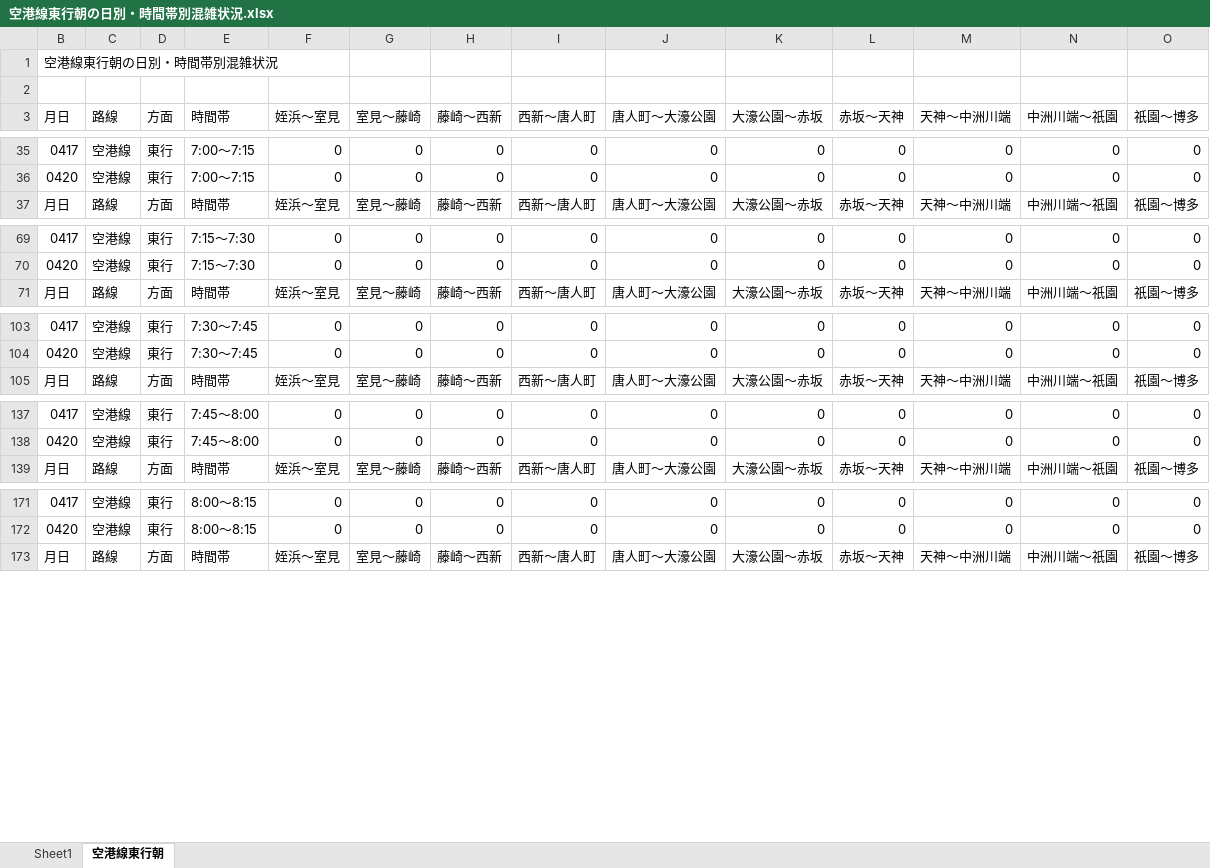
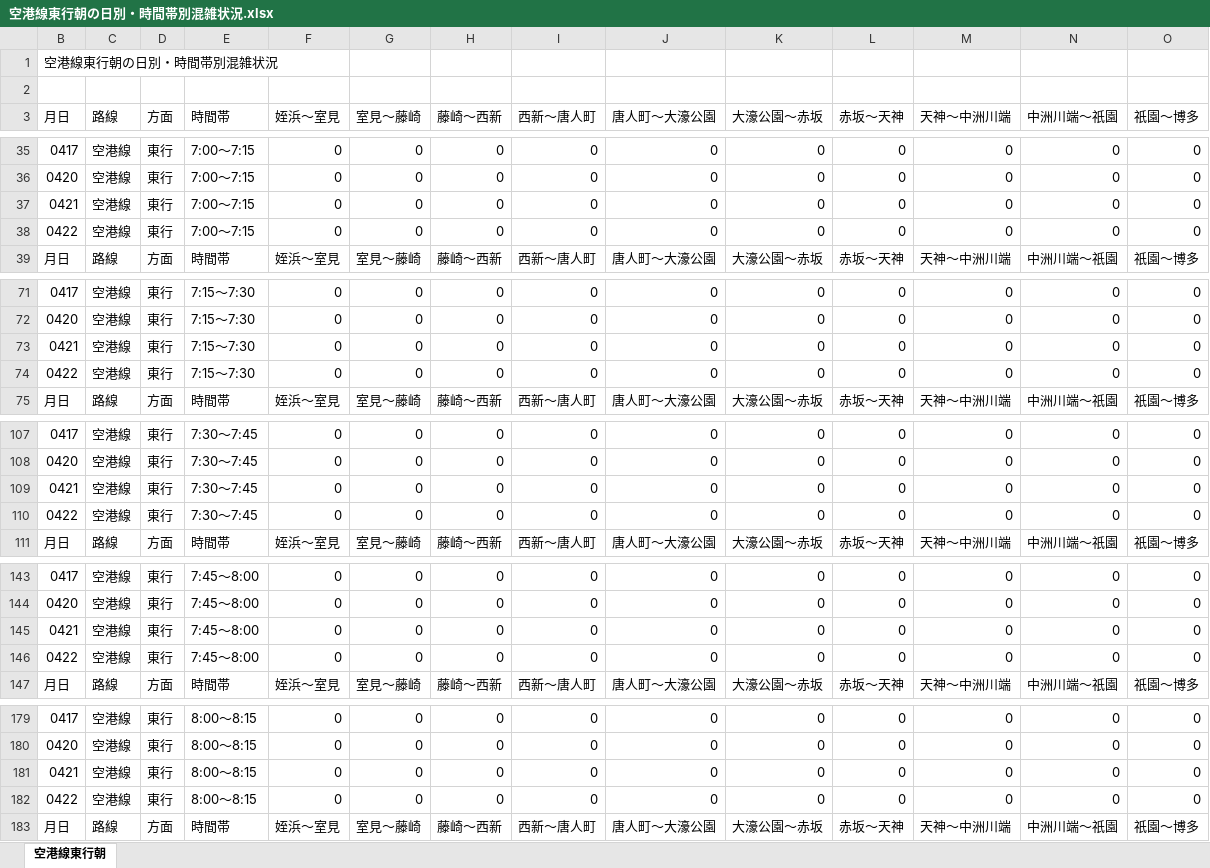
Before and after one commit to kuwayamamasayuki/konzatsu, an Excel workbook: 活用例/空港線東行朝の日別・時間帯別混雑状況.xlsx, sheet 空港線東行朝, drawn as a sheet; only a part is shown, gaps mark what is left out; values as stored, in another font and other column widths than the file's, no cell formats; conditional formats not drawn; rows hold the shown columns only; the diff covers the shown part only; the diff names each change by its address in the sheet, - before the commit and + after, or states it on an @@ line.

```diff
--- a/活用例/空港線東行朝の日別・時間帯別混雑状況.xlsx (sheet 空港線東行朝)
+++ b/活用例/空港線東行朝の日別・時間帯別混雑状況.xlsx (sheet 空港線東行朝)
-sheet tab: Sheet1
+row 37: 0421 | 空港線 | 東行 | 7:00～7:15 | 0 | 0 | 0 | 0 | 0 | 0 | 0 | 0 | 0 | 0
+row 38: 0422 | 空港線 | 東行 | 7:00～7:15 | 0 | 0 | 0 | 0 | 0 | 0 | 0 | 0 | 0 | 0
+row 73: 0421 | 空港線 | 東行 | 7:15～7:30 | 0 | 0 | 0 | 0 | 0 | 0 | 0 | 0 | 0 | 0
+row 74: 0422 | 空港線 | 東行 | 7:15～7:30 | 0 | 0 | 0 | 0 | 0 | 0 | 0 | 0 | 0 | 0
+row 109: 0421 | 空港線 | 東行 | 7:30～7:45 | 0 | 0 | 0 | 0 | 0 | 0 | 0 | 0 | 0 | 0
+row 110: 0422 | 空港線 | 東行 | 7:30～7:45 | 0 | 0 | 0 | 0 | 0 | 0 | 0 | 0 | 0 | 0
+row 145: 0421 | 空港線 | 東行 | 7:45～8:00 | 0 | 0 | 0 | 0 | 0 | 0 | 0 | 0 | 0 | 0
+row 146: 0422 | 空港線 | 東行 | 7:45～8:00 | 0 | 0 | 0 | 0 | 0 | 0 | 0 | 0 | 0 | 0
+row 181: 0421 | 空港線 | 東行 | 8:00～8:15 | 0 | 0 | 0 | 0 | 0 | 0 | 0 | 0 | 0 | 0
+row 182: 0422 | 空港線 | 東行 | 8:00～8:15 | 0 | 0 | 0 | 0 | 0 | 0 | 0 | 0 | 0 | 0
```
Also changed, not shown: 14 added rows elsewhere in this sheet, cell formats, 活用例/大濠公園→赤坂の日別・時間帯別混雑状況.xlsx, 53 other files.
